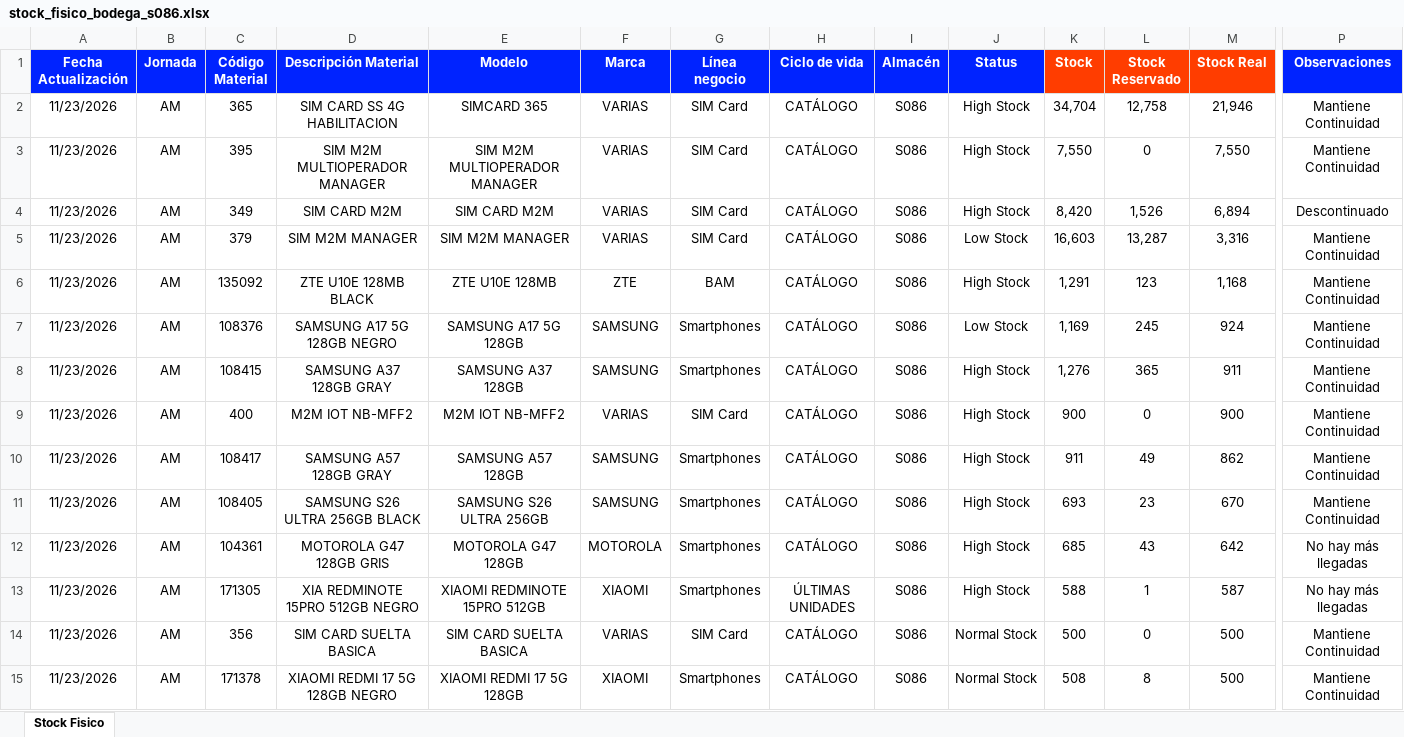
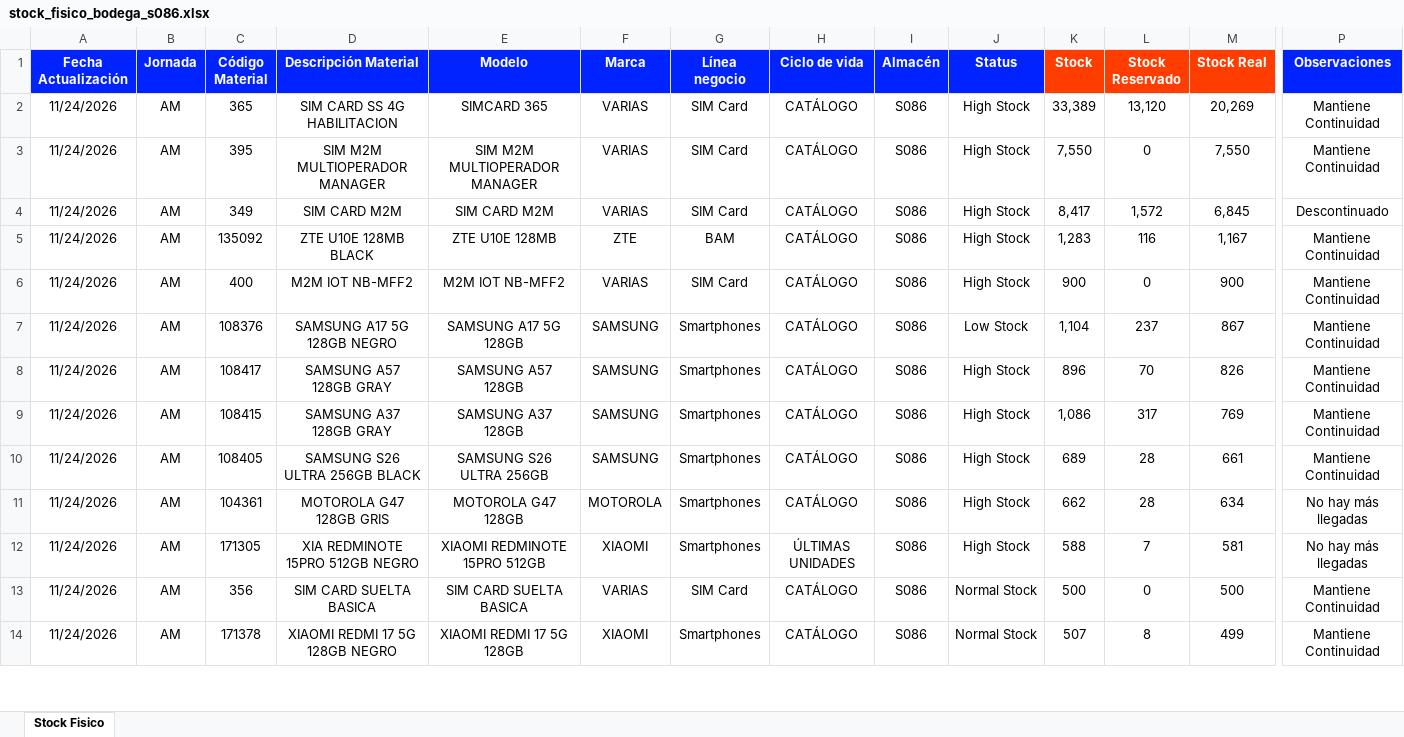
Before and after one commit to palominosclaudio/stock-equipos-bodega-86, an Excel workbook: netlify-dashboard-s086/public/stock_fisico_bodega_s086.xlsx, sheet Stock Fisico, drawn as a sheet; only a part is shown, gaps mark what is left out; values as stored, in another font and other column widths than the file's, no borders; conditional formats not drawn; removed rows and columns are numbered as before the commit, all else as after; rows hold the shown columns only; the diff covers the shown part only; the diff names each change by its address in the sheet, - before the commit and + after, or states it on an @@ line.

```diff
--- a/netlify-dashboard-s086/public/stock_fisico_bodega_s086.xlsx (sheet Stock Fisico)
+++ b/netlify-dashboard-s086/public/stock_fisico_bodega_s086.xlsx (sheet Stock Fisico)
-A2:A4 (Fecha Actualización): 11/23/2026
+A2:A4 (Fecha Actualización): 11/24/2026
-K2 (Stock): 34,704
+K2 (Stock): 33,389
-L2 (Stock Reservado): 12,758
+L2 (Stock Reservado): 13,120
-M2 (Stock Real): 21,946
+M2 (Stock Real): 20,269
-K4 (Stock): 8,420
+K4 (Stock): 8,417
-L4 (Stock Reservado): 1,526
+L4 (Stock Reservado): 1,572
-M4 (Stock Real): 6,894
+M4 (Stock Real): 6,845
-row 5: 11/23/2026 | AM | 379 | SIM M2M MANAGER | SIM M2M MANAGER | VARIAS | SIM Card | CATÁLOGO | S086 | Low Stock | 16,603 | 13,287 | 3,316 | Mantiene Continuidad
-A5 (Fecha Actualización): 11/23/2026
+A5 (Fecha Actualización): 11/24/2026
-K5 (Stock): 1,291
+K5 (Stock): 1,283
-L5 (Stock Reservado): 123
+L5 (Stock Reservado): 116
-M5 (Stock Real): 1,168
+M5 (Stock Real): 1,167
-row 7: 11/23/2026 | AM | 108376 | SAMSUNG A17 5G 128GB NEGRO | SAMSUNG A17 5G 128GB | SAMSUNG | Smartphones | CATÁLOGO | S086 | Low Stock | 1,169 | 245 | 924 | Mantiene Continuidad
-row 8: 11/23/2026 | AM | 108415 | SAMSUNG A37 128GB GRAY | SAMSUNG A37 128GB | SAMSUNG | Smartphones | CATÁLOGO | S086 | High Stock | 1,276 | 365 | 911 | Mantiene Continuidad
-A6 (Fecha Actualización): 11/23/2026
+A6 (Fecha Actualización): 11/24/2026
+row 7: 11/24/2026 | AM | 108376 | SAMSUNG A17 5G 128GB NEGRO | SAMSUNG A17 5G 128GB | SAMSUNG | Smartphones | CATÁLOGO | S086 | Low Stock | 1,104 | 237 | 867 | Mantiene Continuidad
-A8 (Fecha Actualización): 11/23/2026
+A8 (Fecha Actualización): 11/24/2026
-K8 (Stock): 911
+K8 (Stock): 896
-L8 (Stock Reservado): 49
+L8 (Stock Reservado): 70
-M8 (Stock Real): 862
+M8 (Stock Real): 826
+row 9: 11/24/2026 | AM | 108415 | SAMSUNG A37 128GB GRAY | SAMSUNG A37 128GB | SAMSUNG | Smartphones | CATÁLOGO | S086 | High Stock | 1,086 | 317 | 769 | Mantiene Continuidad
-A10:A14 (Fecha Actualización): 11/23/2026
+A10:A14 (Fecha Actualización): 11/24/2026
-K10 (Stock): 693
+K10 (Stock): 689
-L10 (Stock Reservado): 23
+L10 (Stock Reservado): 28
-M10 (Stock Real): 670
+M10 (Stock Real): 661
-K11 (Stock): 685
+K11 (Stock): 662
-L11 (Stock Reservado): 43
+L11 (Stock Reservado): 28
-M11 (Stock Real): 642
+M11 (Stock Real): 634
-L12 (Stock Reservado): 1
+L12 (Stock Reservado): 7
-M12 (Stock Real): 587
+M12 (Stock Real): 581
-K14 (Stock): 508
+K14 (Stock): 507
-M14 (Stock Real): 500
+M14 (Stock Real): 499
```
Also changed, not shown: 23 added rows, 22 removed rows and 301 edited cells elsewhere in this sheet, 1 other file.
